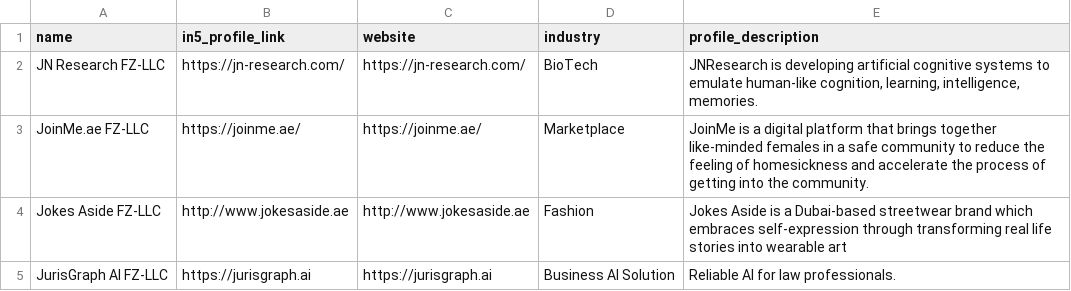
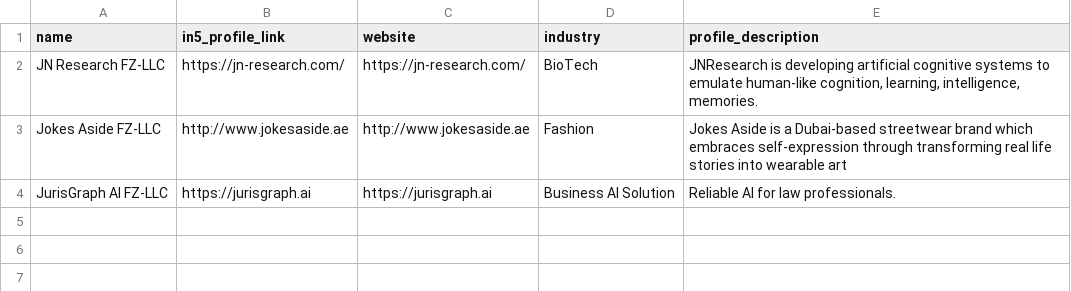
Before and after one commit to shrihari808/in5scraper, a CSV file: scraped_data/infive_startups_J.csv, drawn as a sheet; the diff names each change by its address in the sheet, - before the commit and + after, or states it on an @@ line.

```diff
--- a/scraped_data/infive_startups_J.csv
+++ b/scraped_data/infive_startups_J.csv
-row 3: JoinMe.ae FZ-LLC | https://joinme.ae/ | https://joinme.ae/ | Marketplace | JoinMe is a digital platform that brings together like-minded females in a safe community to reduce the feeling of homesickness and accelerate the process of getting into the community.
```
Also changed, not shown: scraped_data/infive_startups_C.csv, scraped_data/infive_startups_I.csv, 8 other files.
